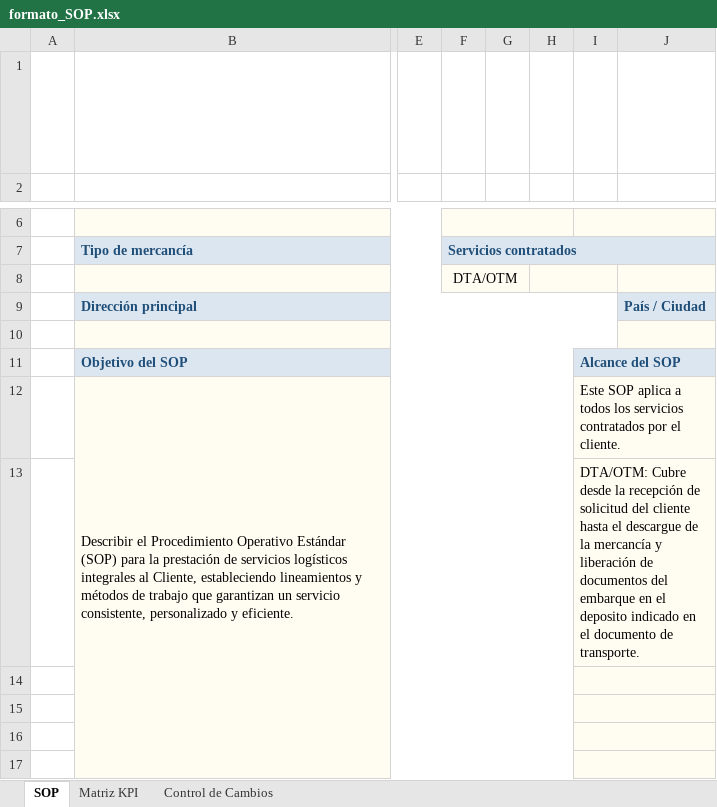
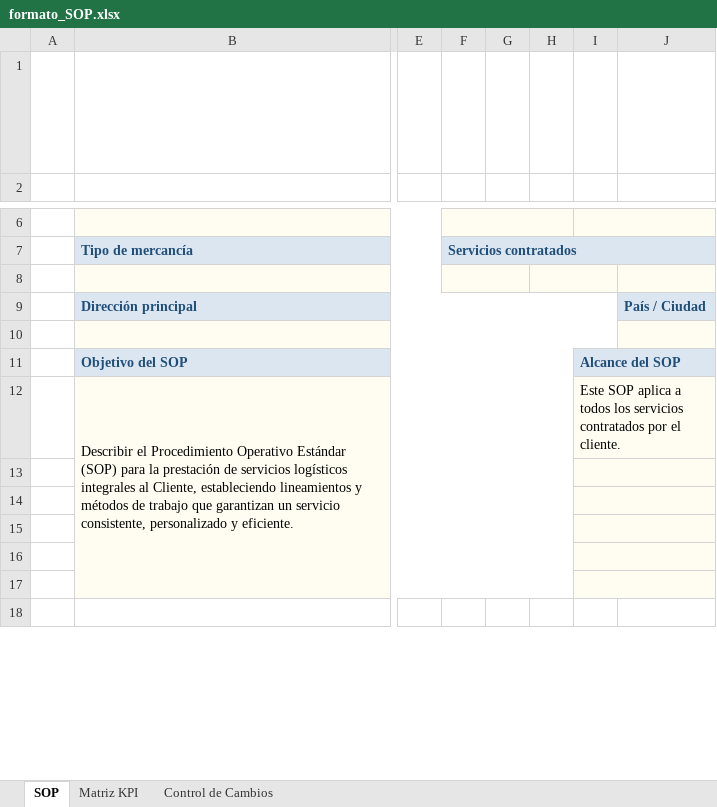
Before and after one commit to ADT-26/sop.turinza, an Excel workbook: formats/formato_SOP.xlsx, sheet SOP, drawn as a sheet; only a part is shown, gaps mark what is left out; the shorter side is filled out with more unchanged rows; values as stored, in another font and other column widths than the file's, no borders; conditional formats not drawn; the diff names each change by its address in the sheet, - before the commit and + after, or states it on an @@ line.

```diff
--- a/formats/formato_SOP.xlsx (sheet SOP)
+++ b/formats/formato_SOP.xlsx (sheet SOP)
-F8: DTA/OTM
+F8: (empty)
-I13: DTA/OTM: Cubre desde la recepción de solicitud del cliente hasta el descargue de la mercancía y liberación de documentos del embarque en el deposito indicado en el documento de transporte.
+I13: (empty)
```
Also changed, not shown: 5 other files.
